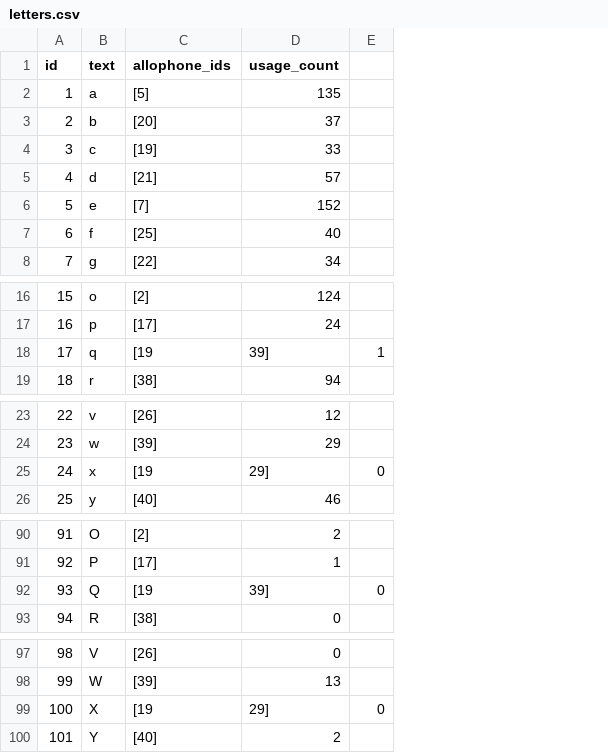
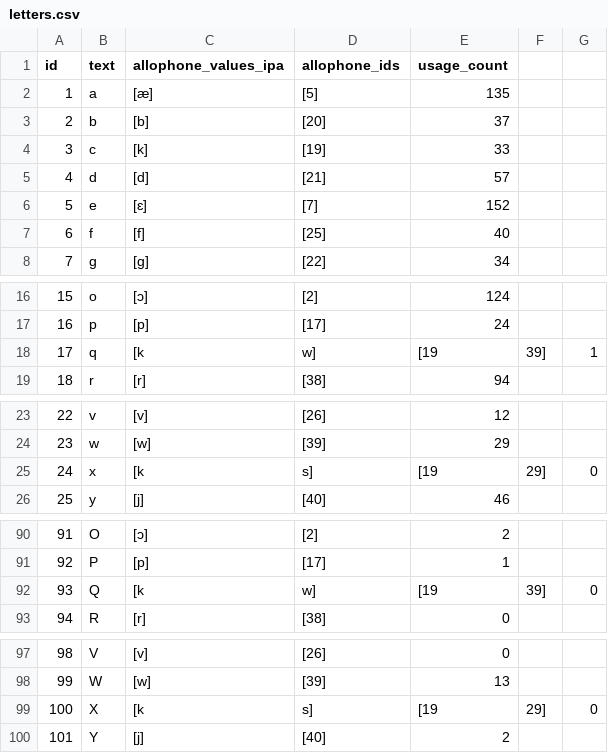
Before and after one commit to elimu-ai/webapp, a CSV file: src/main/resources/db/content_TEST/eng/letters.csv, drawn as a sheet; only a part is shown, gaps mark what is left out; addresses are those after the commit; the diff names each change by its address in the sheet, - before the commit and + after, or states it on an @@ line.

Commit message:
#777 Import content from CSV files on launch
- Read alll by language

```diff
--- a/src/main/resources/db/content_TEST/eng/letters.csv
+++ b/src/main/resources/db/content_TEST/eng/letters.csv
+column C (allophone_values_ipa), rows 2-8: [æ] | [b] | [k] | [d] | [ɛ] | [f] | [g]; rows 16-19: [ɔ] | [p] | [k | [r]; rows 23-26: [v] | [w] | [k | [j]; rows 90-93: [ɔ] | [p] | [k | [r]; rows 97-100: [v] | [w] | [k | [j]
+column F, row 18: 39]; row 25: 29]; row 92: 39]; row 99: 29]
-D18 (allophone_ids): [19
+D18 (allophone_ids): w]
-E18 (usage_count): 39]
+E18 (usage_count): [19
-D25 (allophone_ids): [19
+D25 (allophone_ids): s]
-E25 (usage_count): 29]
+E25 (usage_count): [19
-D92 (allophone_ids): [19
+D92 (allophone_ids): w]
-E92 (usage_count): 39]
+E92 (usage_count): [19
-D99 (allophone_ids): [19
+D99 (allophone_ids): s]
-E99 (usage_count): 29]
+E99 (usage_count): [19
```
Also changed, not shown: src/main/resources/db/content_TEST/ben/allophones.csv, src/main/resources/db/content_TEST/ben/letters.csv, 18 other files.
